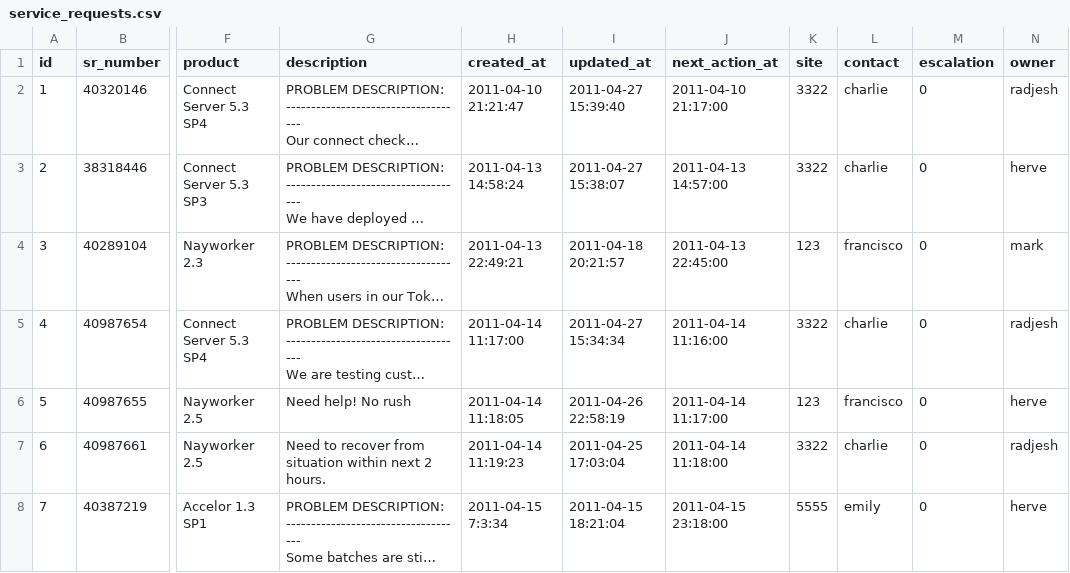
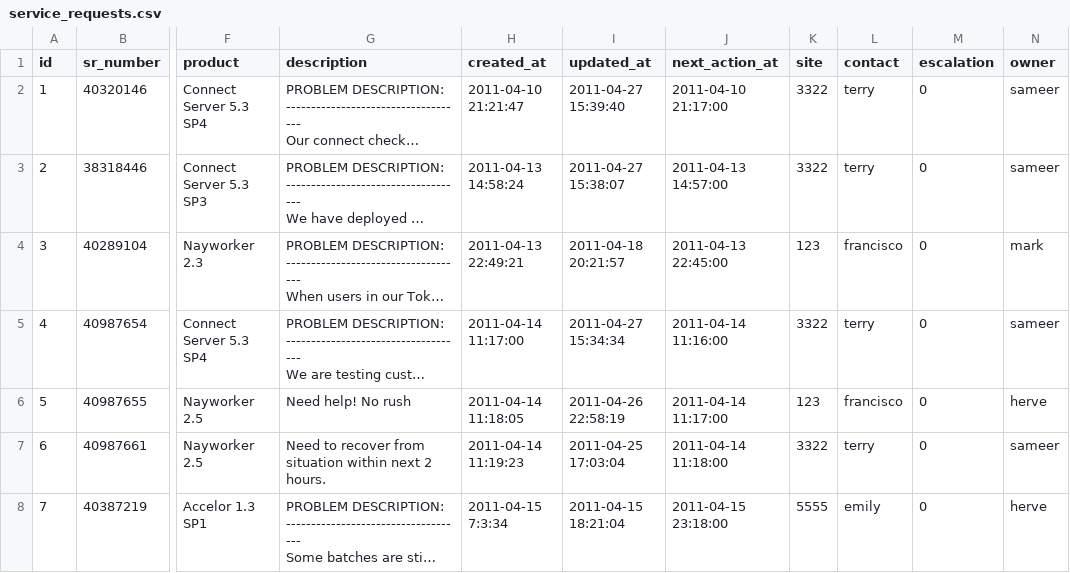
Before and after one commit to gratmoAldo/TC-for-poc, a CSV file: db/data/service_requests.csv, drawn as a sheet; only a part is shown, gaps mark what is left out; long unchanged cells end in …; the diff names each change by its address in the sheet, - before the commit and + after, or states it on an @@ line.

```diff
--- a/db/data/service_requests.csv
+++ b/db/data/service_requests.csv
-L2:L3 (contact): charlie
+L2:L3 (contact): terry
-N2 (owner): radjesh
+N2 (owner): sameer
-N3 (owner): herve
+N3 (owner): sameer
-L5 (contact): charlie
+L5 (contact): terry
-N5 (owner): radjesh
+N5 (owner): sameer
-L7 (contact): charlie
+L7 (contact): terry
-N7 (owner): radjesh
+N7 (owner): sameer
```
Also changed, not shown: db/data/notes.csv, db/data/users.csv, 29 other files.
